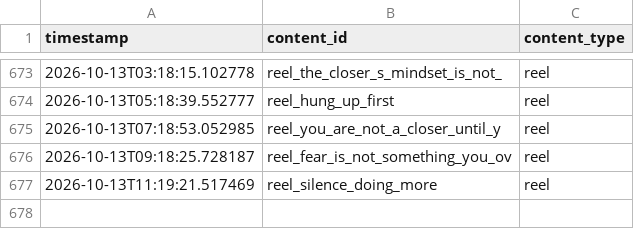
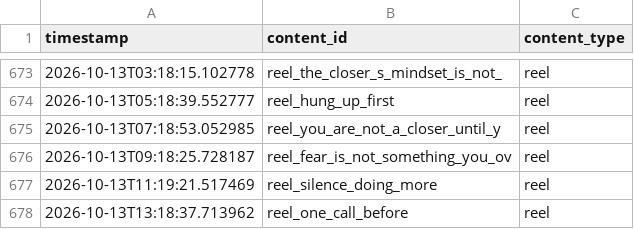
Before and after one commit to pruthvi-builds/closer-code-engine, a CSV file: content_data/content_log.csv, drawn as a sheet; only a part is shown, gaps mark what is left out.

Commit message:
Log confirmed post 2026-10-13T13:18:37Z

```diff
--- a/content_data/content_log.csv
+++ b/content_data/content_log.csv
@@ -677 +677,2 @@ timestamp,content_id,content_type
 2026-10-13T11:19:21.517469,reel_silence_doing_more,reel
+2026-10-13T13:18:37.713962,reel_one_call_before,reel
```
